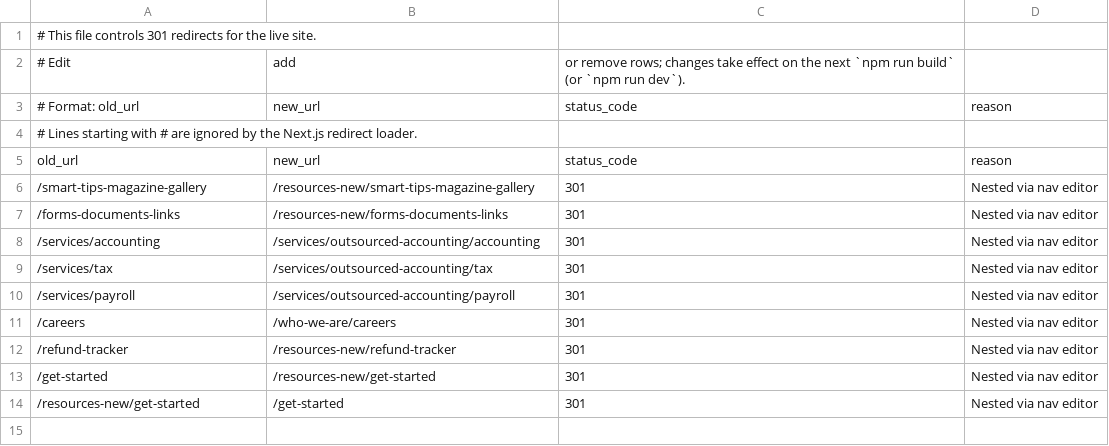
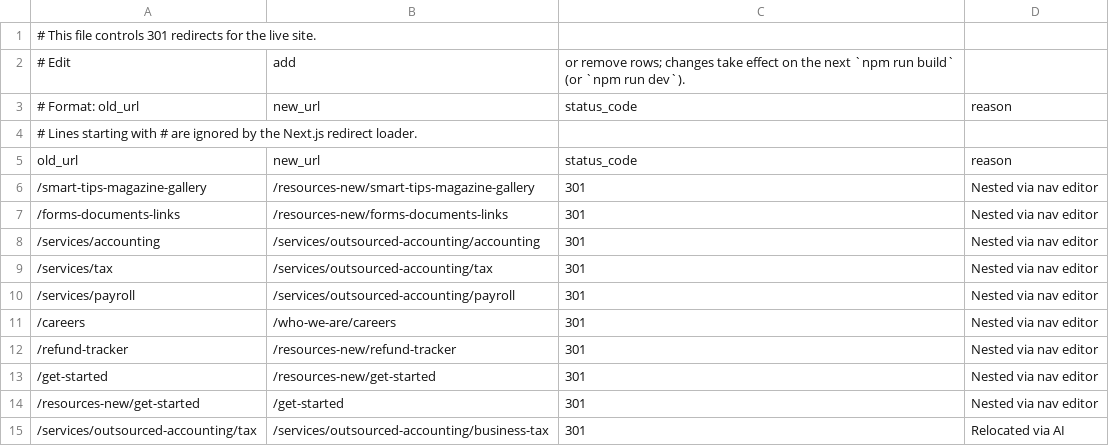
Before and after one commit to HankPantier/BussCPA, a CSV file: content/redirects.csv, drawn as a sheet; the diff names each change by its address in the sheet, - before the commit and + after, or states it on an @@ line.

```diff
--- a/content/redirects.csv
+++ b/content/redirects.csv
+row 15: /services/outsourced-accounting/tax | /services/outsourced-accounting/business-tax | 301 | Relocated via AI
```
